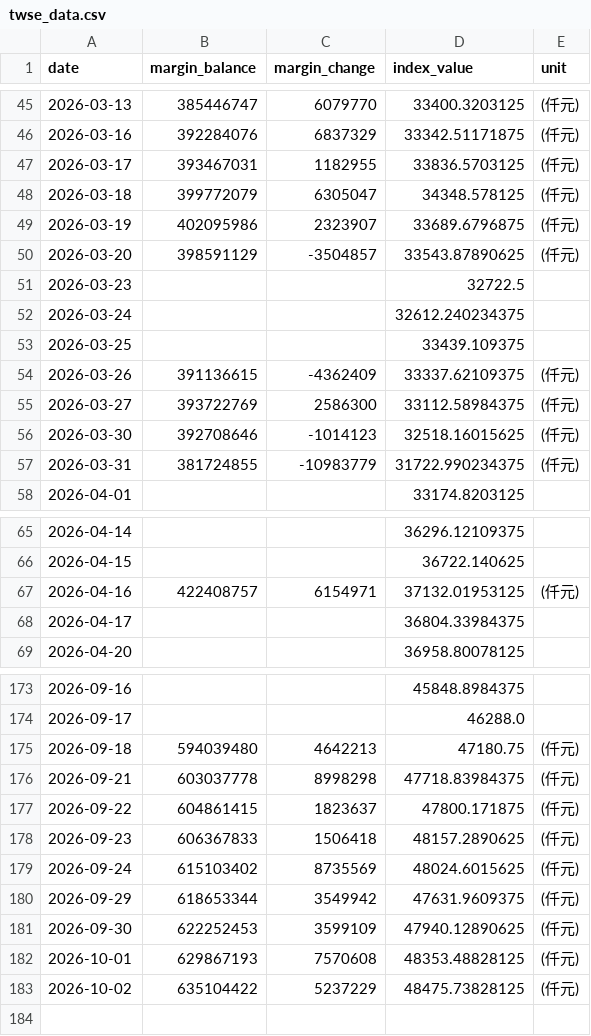
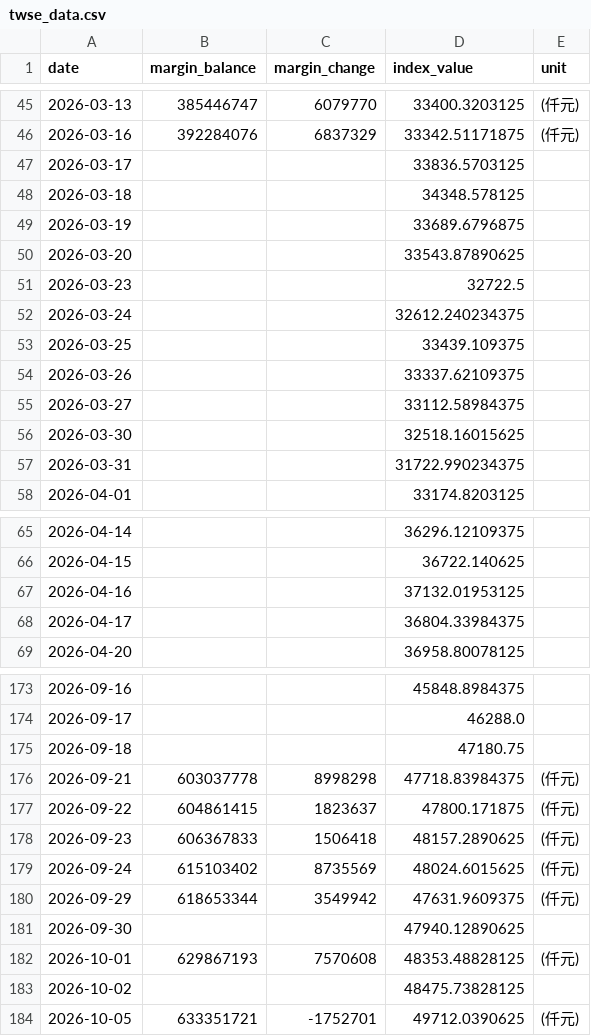
Before and after one commit to shane17258-cmyk/stock-margin-vs-index, a CSV file: twse_data.csv, drawn as a sheet; only a part is shown, gaps mark what is left out.

```diff
--- a/twse_data.csv
+++ b/twse_data.csv
@@ -46,6 +46,6 @@ date,margin_balance,margin_change,index_value,unit
 2026-03-16,392284076,6837329,33342.51171875,(仟元)
-2026-03-17,393467031,1182955,33836.5703125,(仟元)
-2026-03-18,399772079,6305047,34348.578125,(仟元)
-2026-03-19,402095986,2323907,33689.6796875,(仟元)
-2026-03-20,398591129,-3504857,33543.87890625,(仟元)
+2026-03-17,,,33836.5703125,
+2026-03-18,,,34348.578125,
+2026-03-19,,,33689.6796875,
+2026-03-20,,,33543.87890625,
 2026-03-23,,,32722.5,
@@ -53,6 +53,6 @@ date,margin_balance,margin_change,index_value,unit
 2026-03-25,,,33439.109375,
-2026-03-26,391136615,-4362409,33337.62109375,(仟元)
-2026-03-27,393722769,2586300,33112.58984375,(仟元)
-2026-03-30,392708646,-1014123,32518.16015625,(仟元)
-2026-03-31,381724855,-10983779,31722.990234375,(仟元)
+2026-03-26,,,33337.62109375,
+2026-03-27,,,33112.58984375,
+2026-03-30,,,32518.16015625,
+2026-03-31,,,31722.990234375,
 2026-04-01,,,33174.8203125,
@@ -66,3 +66,3 @@ date,margin_balance,margin_change,index_value,unit
 2026-04-15,,,36722.140625,
-2026-04-16,422408757,6154971,37132.01953125,(仟元)
+2026-04-16,,,37132.01953125,
 2026-04-17,,,36804.33984375,
@@ -174,3 +174,3 @@ date,margin_balance,margin_change,index_value,unit
 2026-09-17,,,46288.0,
-2026-09-18,594039480,4642213,47180.75,(仟元)
+2026-09-18,,,47180.75,
 2026-09-21,603037778,8998298,47718.83984375,(仟元)
@@ -180,4 +180,5 @@ date,margin_balance,margin_change,index_value,unit
 2026-09-29,618653344,3549942,47631.9609375,(仟元)
-2026-09-30,622252453,3599109,47940.12890625,(仟元)
+2026-09-30,,,47940.12890625,
 2026-10-01,629867193,7570608,48353.48828125,(仟元)
-2026-10-02,635104422,5237229,48475.73828125,(仟元)
+2026-10-02,,,48475.73828125,
+2026-10-05,633351721,-1752701,49712.0390625,(仟元)
```
Also changed, not shown: 2 other files.
